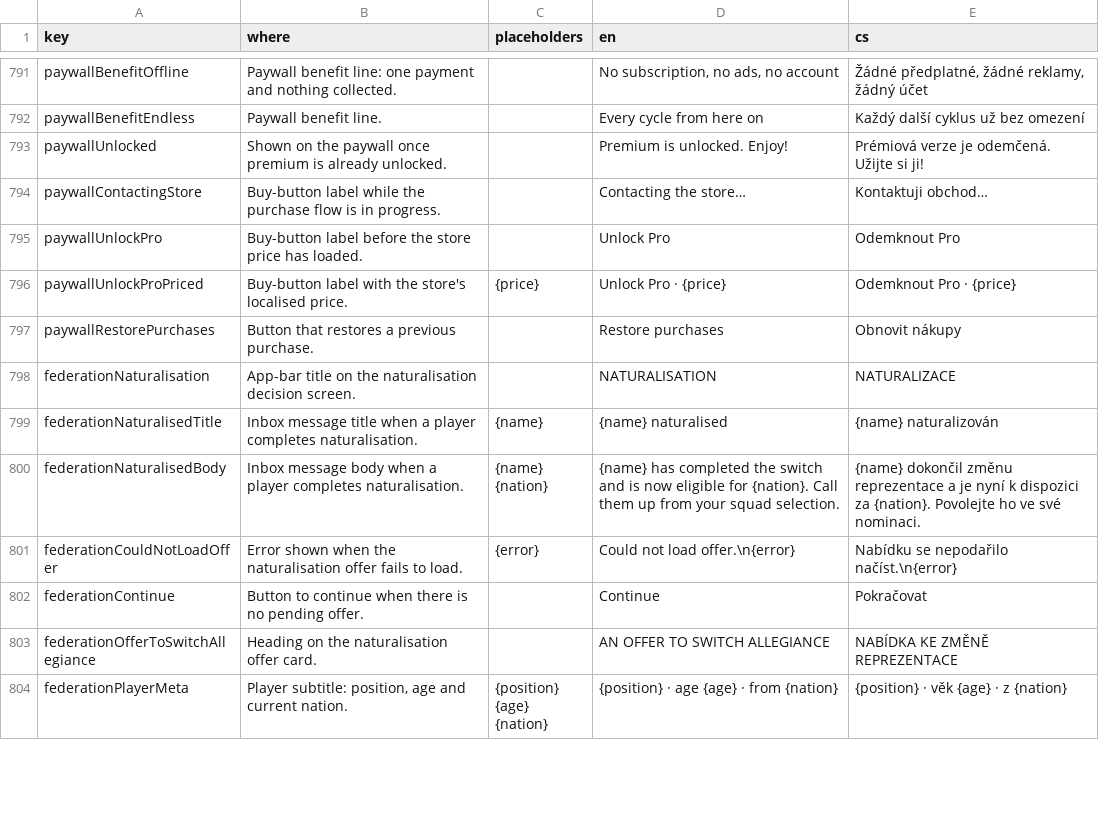
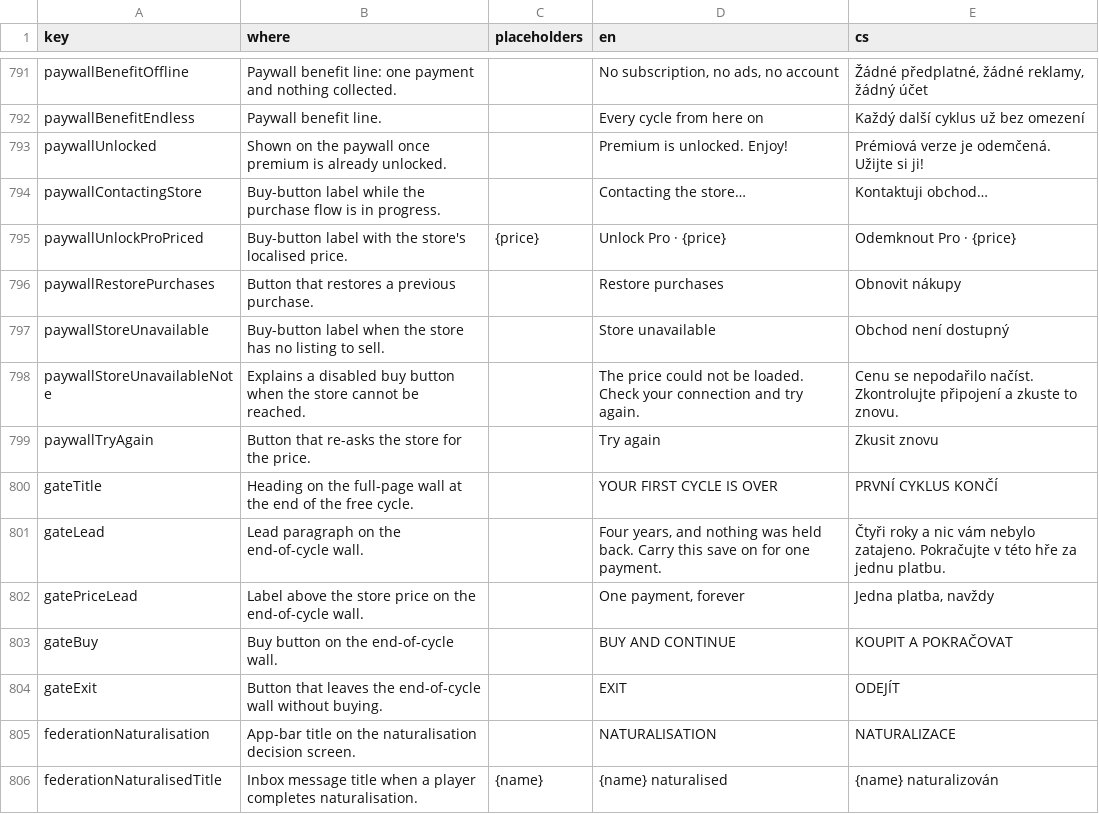
Before and after one commit to Kapsid/fnm26, a CSV file: copy/strings.csv, drawn as a sheet; only a part is shown, gaps mark what is left out; the shorter side is filled out with more unchanged rows.

```diff
--- a/copy/strings.csv
+++ b/copy/strings.csv
@@ -794,5 +794,12 @@ paywallUnlocked,Shown on the paywall once premium is already unlocked.,,Premium
 paywallContactingStore,Buy-button label while the purchase flow is in progress.,,Contacting the store…,Kontaktuji obchod…
-paywallUnlockPro,Buy-button label before the store price has loaded.,,Unlock Pro,Odemknout Pro
 paywallUnlockProPriced,Buy-button label with the store's localised price.,{price},Unlock Pro · {price},Odemknout Pro · {price}
 paywallRestorePurchases,Button that restores a previous purchase.,,Restore purchases,Obnovit nákupy
+paywallStoreUnavailable,Buy-button label when the store has no listing to sell.,,Store unavailable,Obchod není dostupný
+paywallStoreUnavailableNote,Explains a disabled buy button when the store cannot be reached.,,The price could not be loaded. Check your connection and try again.,Cenu se nepodařilo načíst. Zkontrolujte připojení a zkuste to znovu.
+paywallTryAgain,Button that re-asks the store for the price.,,Try again,Zkusit znovu
+gateTitle,Heading on the full-page wall at the end of the free cycle.,,YOUR FIRST CYCLE IS OVER,PRVNÍ CYKLUS KONČÍ
+gateLead,Lead paragraph on the end-of-cycle wall.,,"Four years, and nothing was held back. Carry this save on for one payment.",Čtyři roky a nic vám nebylo zatajeno. Pokračujte v této hře za jednu platbu.
+gatePriceLead,Label above the store price on the end-of-cycle wall.,,"One payment, forever","Jedna platba, navždy"
+gateBuy,Buy button on the end-of-cycle wall.,,BUY AND CONTINUE,KOUPIT A POKRAČOVAT
+gateExit,Button that leaves the end-of-cycle wall without buying.,,EXIT,ODEJÍT
 federationNaturalisation,App-bar title on the naturalisation decision screen.,,NATURALISATION,NATURALIZACE
```
Also changed, not shown: 10 other files.
